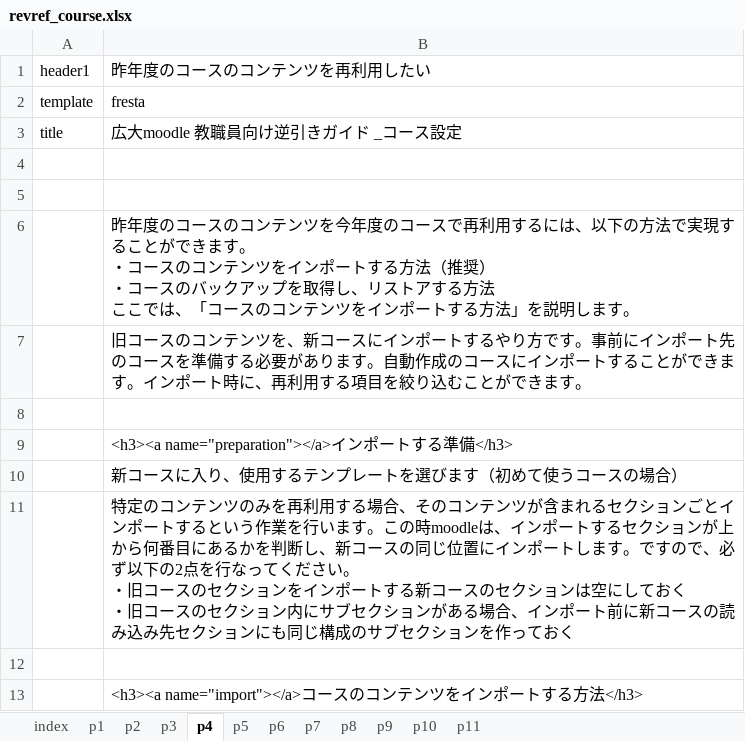
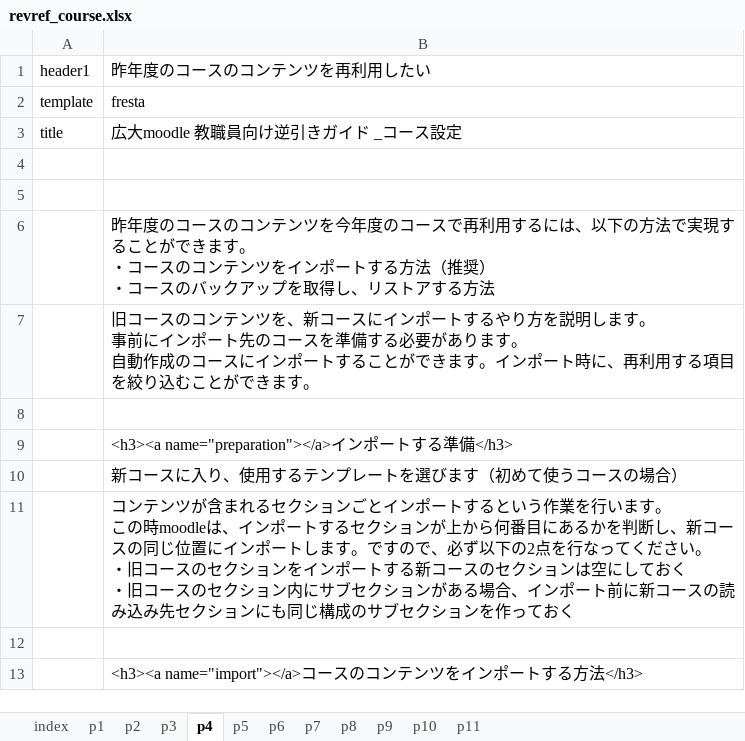
Before and after one commit to imc-lms-adm/support-vle-man, an Excel workbook: revref_course.xlsx, sheet p4, drawn as a sheet; only a part is shown; values as stored, in another font and other column widths than the file's, no borders; ↵ is a line break in a cell; the diff names each change by its address in the sheet, - before the commit and + after, or states it on an @@ line.

Commit message:
Add files via upload

```diff
--- a/revref_course.xlsx (sheet p4)
+++ b/revref_course.xlsx (sheet p4)
-B6: …する方法 ↵ ここでは、「コースのコンテンツをインポートする方法」を説明します。
+B6: …する方法
-B7: …るやり方です。事前にインポート先のコースを準備する必要があります。自動作成…
+B7: …るやり方を説明します。 ↵ 事前にインポート先のコースを準備する必要があります。 ↵ 自動作成…
-B11: 特定のコンテンツのみを再利用する場合、そのコンテンツが含まれるセクションごとインポートするという作業を行います。この時moodle…
+B11: コンテンツが含まれるセクションごとインポートするという作業を行います。 ↵ この時moodle…
```
